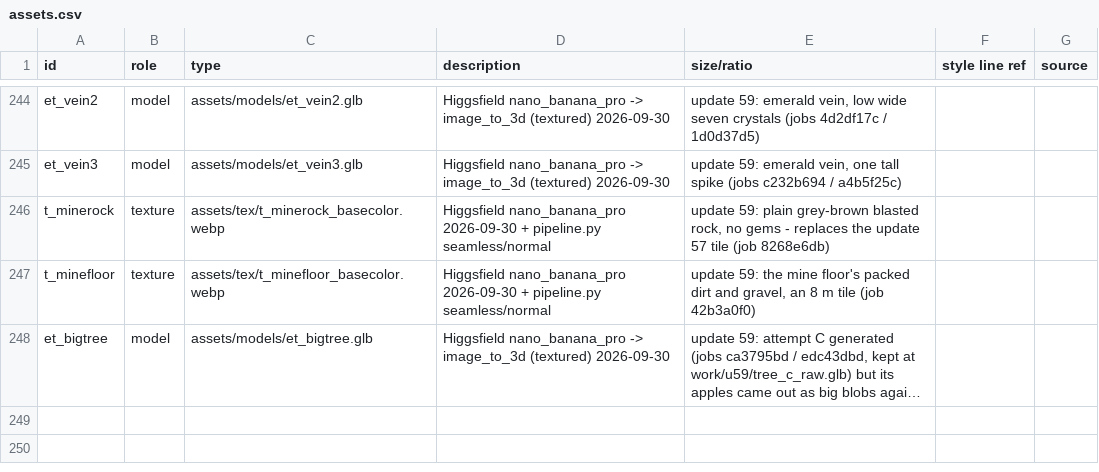
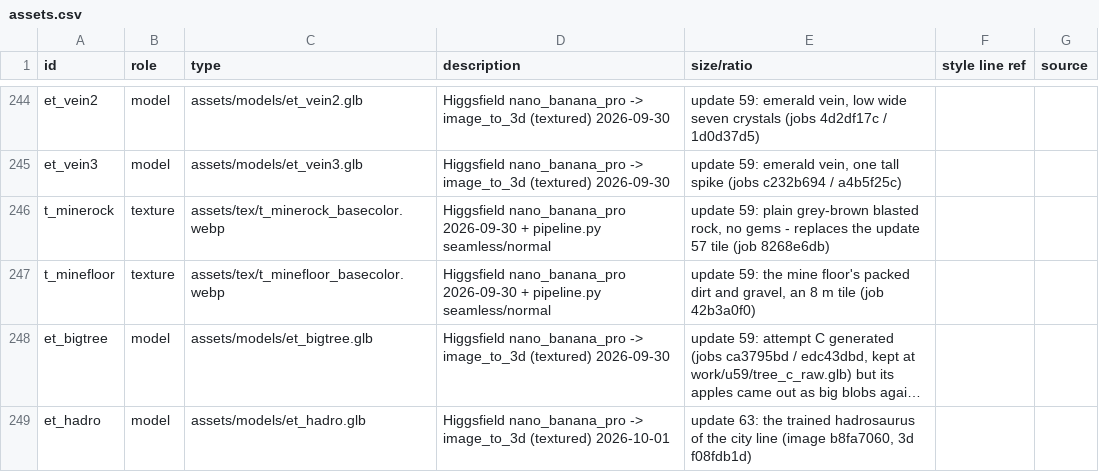
Before and after one commit to dutchapkmaniac/primal-dread, a CSV file: design/assets.csv, drawn as a sheet; only a part is shown, gaps mark what is left out; long unchanged cells end in …; the diff names each change by its address in the sheet, - before the commit and + after, or states it on an @@ line.

```diff
--- a/design/assets.csv
+++ b/design/assets.csv
+row 249: et_hadro | model | assets/models/et_hadro.glb | Higgsfield nano_banana_pro -> image_to_3d (textured) 2026-10-01 | update 63: the trained hadrosaurus of the city line (image b8fa7060, 3d f08fdb1d)
```
Also changed, not shown: 29 other files.
